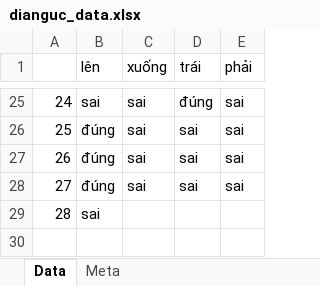
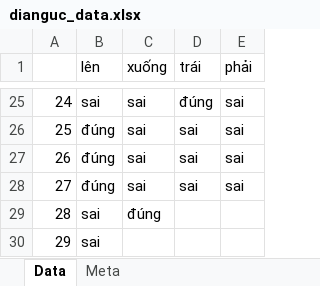
Before and after one commit to minhquoc2025/Xola, an Excel workbook: dianguc_data.xlsx, sheet Data, drawn as a sheet; only a part is shown, gaps mark what is left out; values as stored, in another font and other column widths than the file's, no borders; addresses are those after the commit; the diff names each change by its address in the sheet, - before the commit and + after, or states it on an @@ line.

```diff
--- a/dianguc_data.xlsx (sheet Data)
+++ b/dianguc_data.xlsx (sheet Data)
+row 29: 28 | sai | đúng
@@ column A renumbered from row 30 down @@
```
Also changed, not shown: 1 other file.
